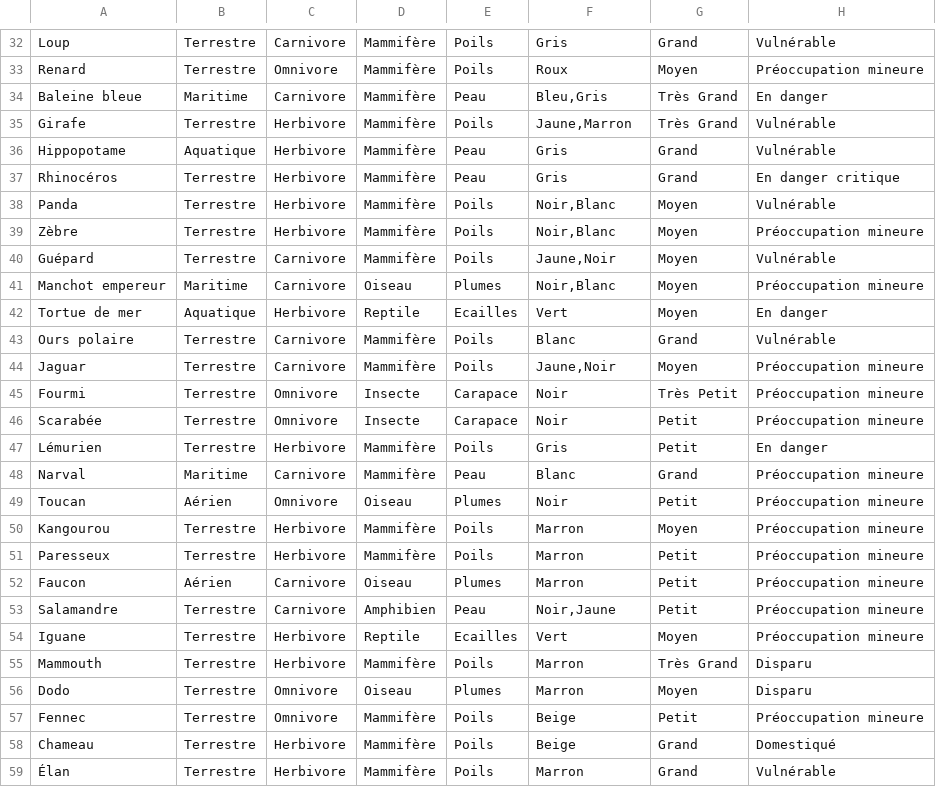
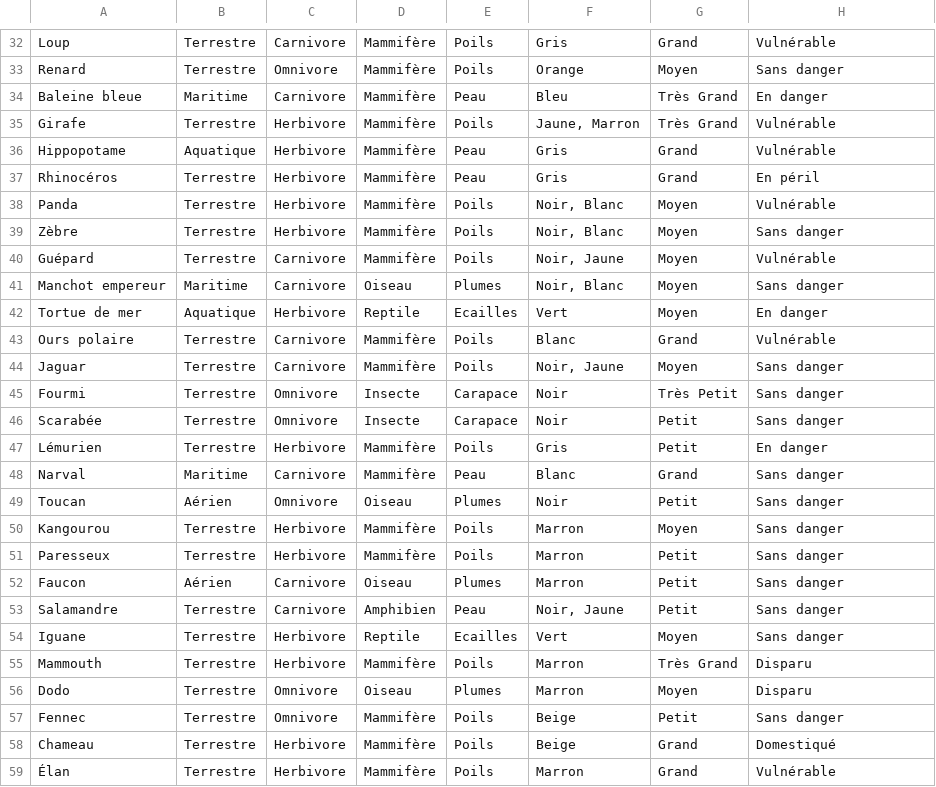
Before and after one commit to enzorichard/Web-Project, a CSV file: testbdd.csv, drawn as a sheet; only a part is shown, gaps mark what is left out; the diff covers the shown part only; the diff names each change by its address in the sheet, - before the commit and + after, or states it on an @@ line.

```diff
--- a/testbdd.csv
+++ b/testbdd.csv
-F33: Roux
+F33: Orange
-H33: Préoccupation mineure
+H33: Sans danger
-F34: Bleu,Gris
+F34: Bleu
-F35: Jaune,Marron
+F35: Jaune, Marron
-H37: En danger critique
+H37: En péril
-F38:F39: Noir,Blanc
+F38:F39: Noir, Blanc
-H39: Préoccupation mineure
+H39: Sans danger
-F40: Jaune,Noir
+F40: Noir, Jaune
-F41: Noir,Blanc
+F41: Noir, Blanc
-H41: Préoccupation mineure
+H41: Sans danger
-F44: Jaune,Noir
+F44: Noir, Jaune
-H44:H46: Préoccupation mineure
+H44:H46: Sans danger
-H48:H54: Préoccupation mineure
+H48:H54: Sans danger
-F53: Noir,Jaune
+F53: Noir, Jaune
-H57: Préoccupation mineure
+H57: Sans danger
```
Also changed, not shown: 34 edited cells elsewhere in this file.
